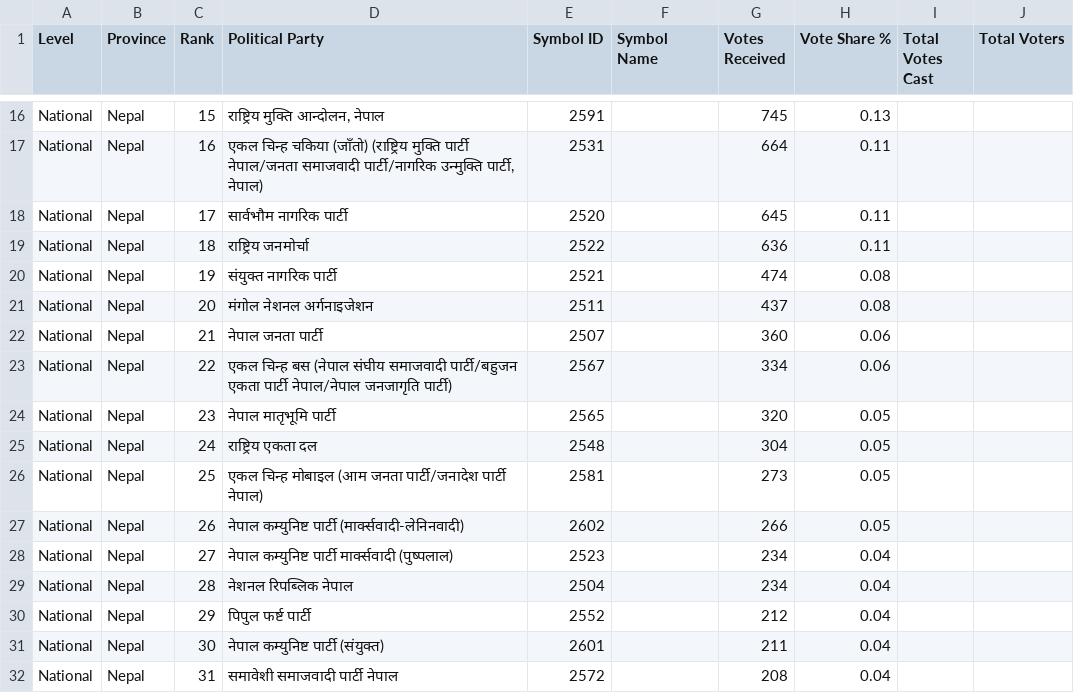
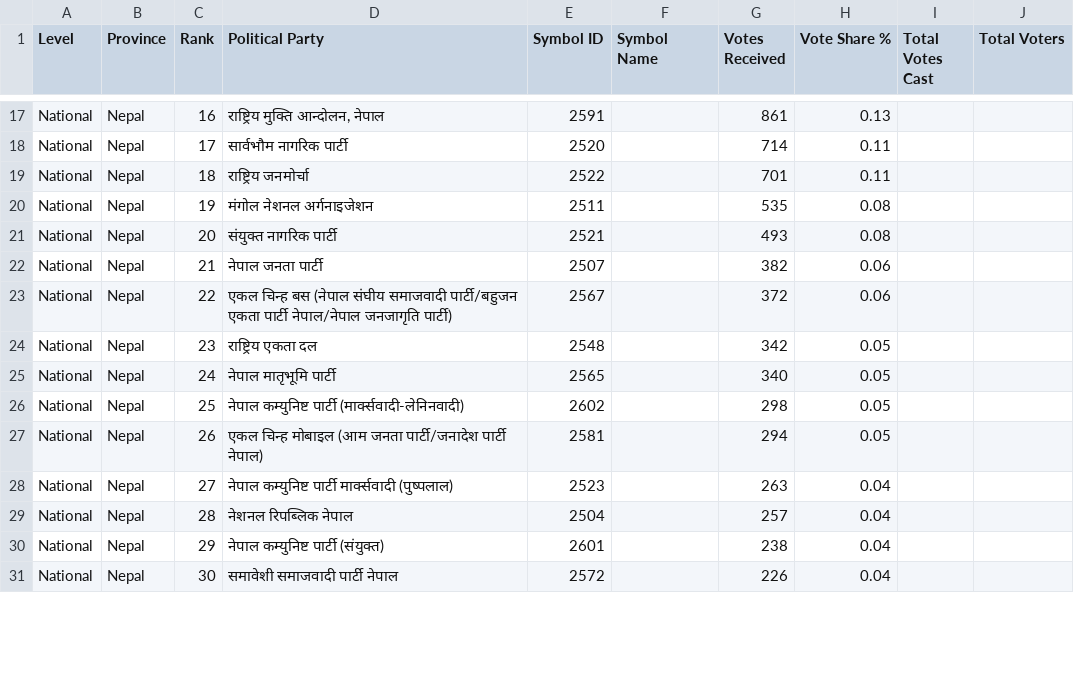
Before and after one commit to vbek/biography, a CSV file: election/nepal_pr_votes.csv, drawn as a sheet; only a part is shown, gaps mark what is left out; removed rows and columns are numbered as before the commit, all else as after; the diff covers the shown part only; the diff names each change by its address in the sheet, - before the commit and + after, or states it on an @@ line.

```diff
--- a/election/nepal_pr_votes.csv
+++ b/election/nepal_pr_votes.csv
-C17 (Rank): 15
+C17 (Rank): 16
-G17 (Votes Received): 745
+G17 (Votes Received): 861
-row 17: National | Nepal | 16 | एकल चिन्ह चकिया (जाँतो) (राष्ट्रिय मुक्ति पार्टी नेपाल/जनता समाजवादी पार्टी/नागरिक उन्मुक्ति पार्टी, नेपाल) | 2531 |  | 664 | 0.11
-G18 (Votes Received): 645
+G18 (Votes Received): 714
-G19 (Votes Received): 636
+G19 (Votes Received): 701
-D20 (Political Party): संयुक्त नागरिक पार्टी
+D20 (Political Party): मंगोल नेशनल अर्गनाइजेशन
-E20 (Symbol ID): 2521
+E20 (Symbol ID): 2511
-G20 (Votes Received): 474
+G20 (Votes Received): 535
-D21 (Political Party): मंगोल नेशनल अर्गनाइजेशन
+D21 (Political Party): संयुक्त नागरिक पार्टी
-E21 (Symbol ID): 2511
+E21 (Symbol ID): 2521
-G21 (Votes Received): 437
+G21 (Votes Received): 493
-G22 (Votes Received): 360
+G22 (Votes Received): 382
-G23 (Votes Received): 334
+G23 (Votes Received): 372
-D24 (Political Party): नेपाल मातृभूमि पार्टी
+D24 (Political Party): राष्ट्रिय एकता दल
-E24 (Symbol ID): 2565
+E24 (Symbol ID): 2548
-G24 (Votes Received): 320
+G24 (Votes Received): 342
-D25 (Political Party): राष्ट्रिय एकता दल
+D25 (Political Party): नेपाल मातृभूमि पार्टी
-E25 (Symbol ID): 2548
+E25 (Symbol ID): 2565
-G25 (Votes Received): 304
+G25 (Votes Received): 340
-D26 (Political Party): एकल चिन्ह मोबाइल (आम जनता पार्टी/जनादेश पार्टी नेपाल)
+D26 (Political Party): नेपाल कम्युनिष्ट पार्टी (मार्क्सवादी-लेनिनवादी)
-E26 (Symbol ID): 2581
+E26 (Symbol ID): 2602
-G26 (Votes Received): 273
+G26 (Votes Received): 298
-D27 (Political Party): नेपाल कम्युनिष्ट पार्टी (मार्क्सवादी-लेनिनवादी)
+D27 (Political Party): एकल चिन्ह मोबाइल (आम जनता पार्टी/जनादेश पार्टी नेपाल)
-E27 (Symbol ID): 2602
+E27 (Symbol ID): 2581
-G27 (Votes Received): 266
+G27 (Votes Received): 294
-G28 (Votes Received): 234
+G28 (Votes Received): 263
-G29 (Votes Received): 234
+G29 (Votes Received): 257
-row 30: National | Nepal | 29 | पिपुल फर्ष्ट पार्टी | 2552 |  | 212 | 0.04
-C30 (Rank): 30
+C30 (Rank): 29
-G30 (Votes Received): 211
+G30 (Votes Received): 238
-C31 (Rank): 31
+C31 (Rank): 30
-G31 (Votes Received): 208
+G31 (Votes Received): 226
```
Also changed, not shown: 2 added rows and 71 edited cells elsewhere in this file, election/nepal_election_results.csv.
